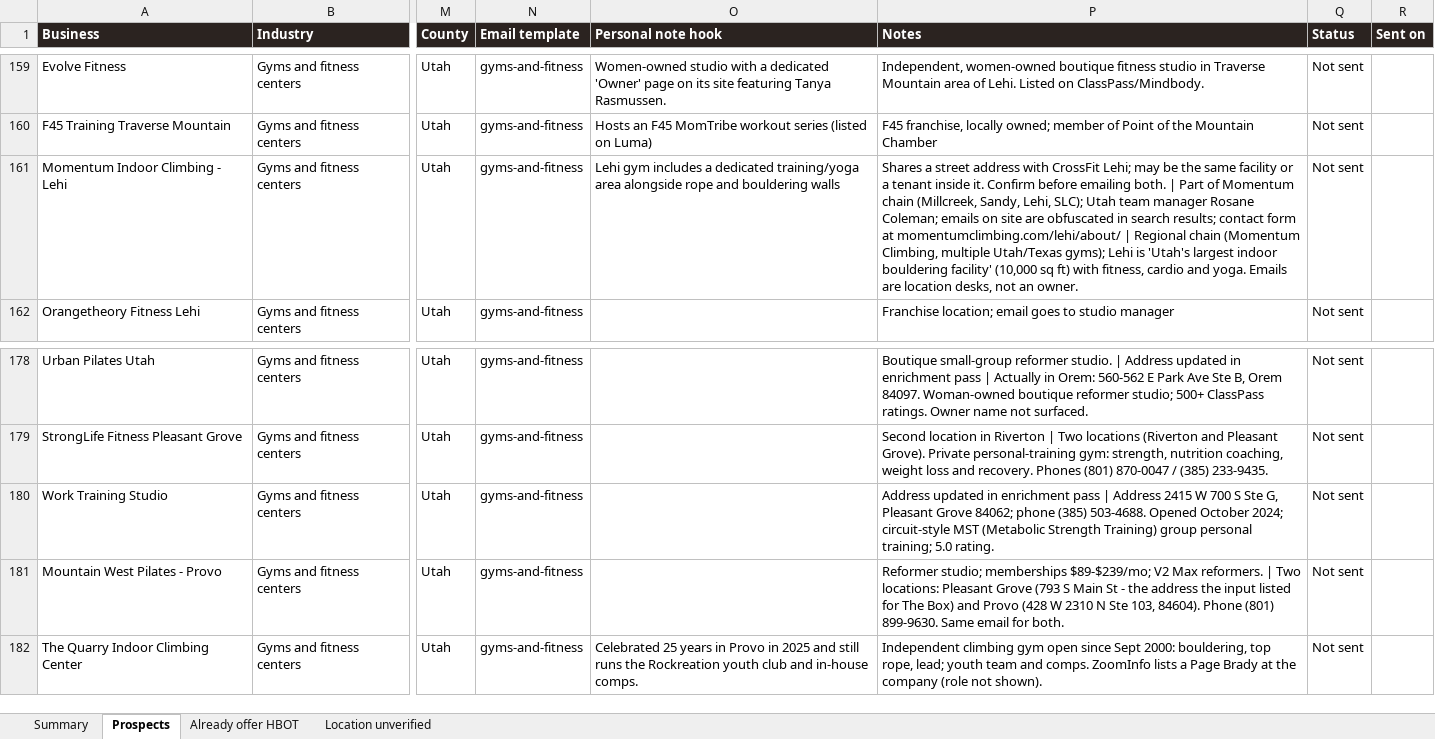
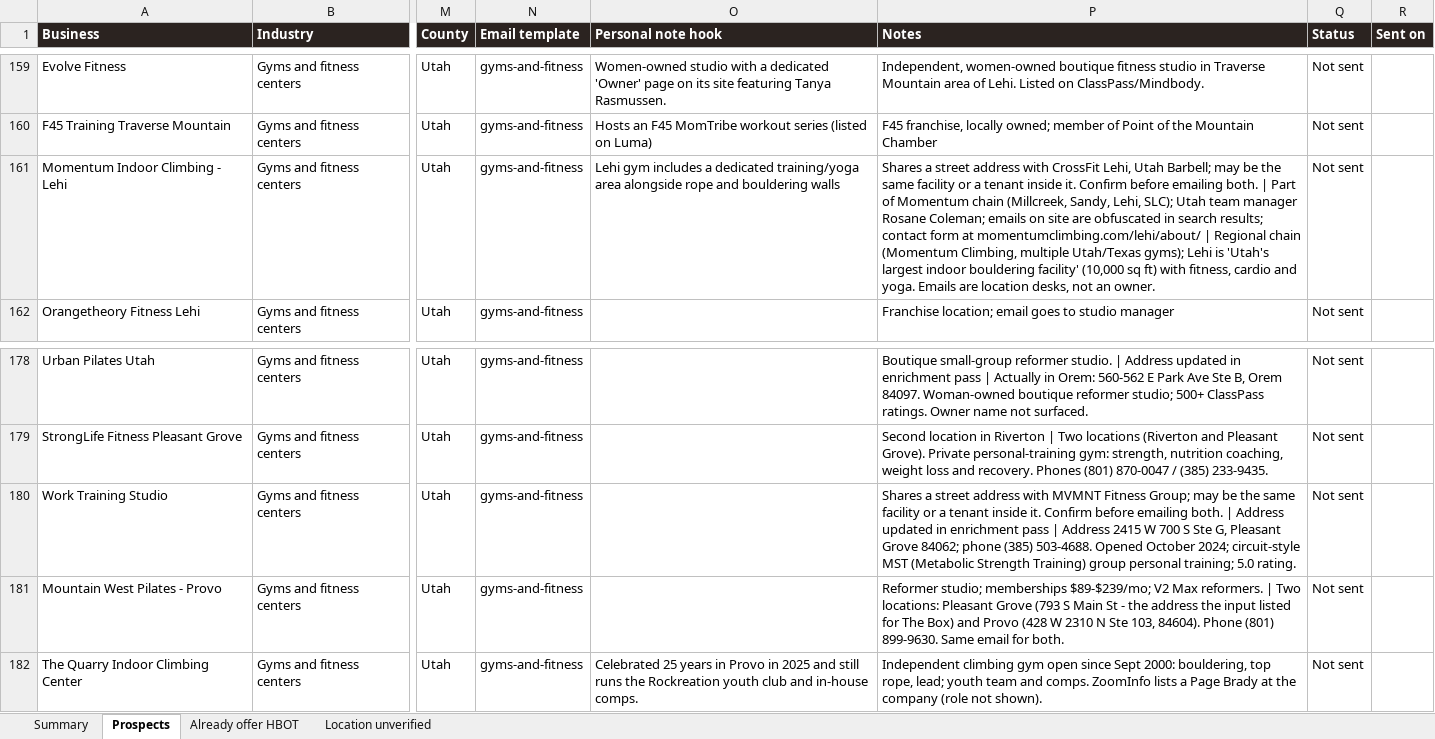
Before and after one commit to matthewbailie/purebaric-newsite, an Excel workbook: _internal/outreach/purebaric_b2b_email_prospects.xlsx, sheet Prospects, drawn as a sheet; only a part is shown, gaps mark what is left out; values as stored, in another font and other column widths than the file's, no borders; table styles not drawn; the diff covers the shown part only; the diff names each change by its address in the sheet, - before the commit and + after, or states it on an @@ line.

```diff
--- a/_internal/outreach/purebaric_b2b_email_prospects.xlsx (sheet Prospects)
+++ b/_internal/outreach/purebaric_b2b_email_prospects.xlsx (sheet Prospects)
-P161 (Notes): …with CrossFit Lehi; may be…
+P161 (Notes): …with CrossFit Lehi, Utah Barbell; may be…
-P180 (Notes): Address updated…
+P180 (Notes): Shares a street address with MVMNT Fitness Group; may be the same facility or a tenant inside it. Confirm before emailing both. | Address updated…
```
Also changed, not shown: 56 added rows and 5 edited cells elsewhere in this sheet, sheet Summary, 31 other files.
